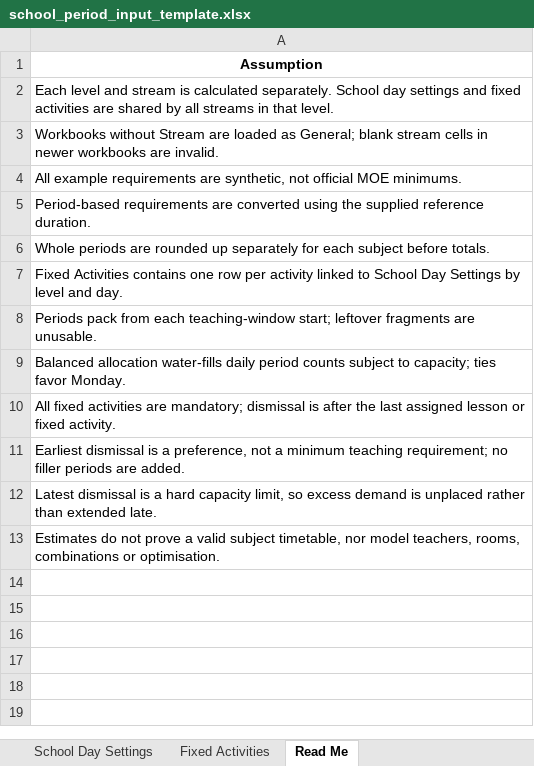
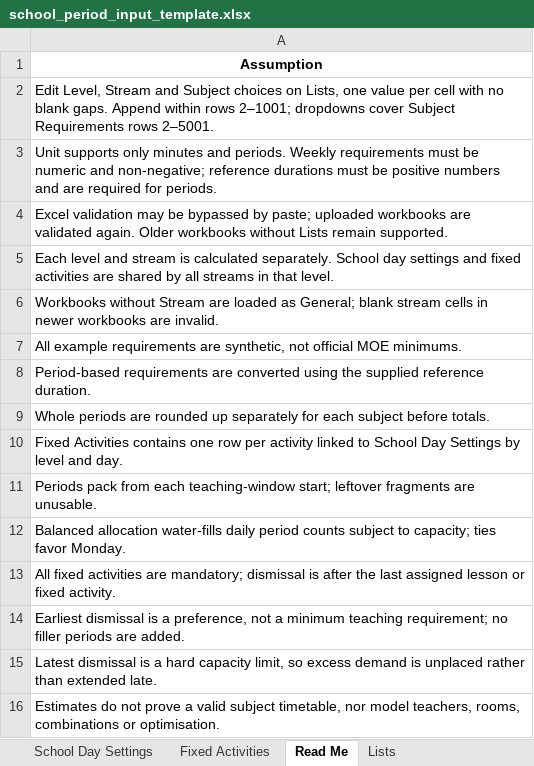
Before and after one commit to changlok91-blip/school-period-length-impact-simulator, an Excel workbook: school_period_input_template.xlsx, sheet Read Me, drawn as a sheet; values as stored, in another font and other column widths than the file's, no borders; the diff names each change by its address in the sheet, - before the commit and + after, or states it on an @@ line.

Commit message:
Add editable Excel choice lists, subject dropdowns and numeric validation

```diff
--- a/school_period_input_template.xlsx (sheet Read Me)
+++ b/school_period_input_template.xlsx (sheet Read Me)
+sheet tab: Lists
+row 2: Edit Level, Stream and Subject choices on Lists, one value per cell with no blank gaps. Append within rows 2–1001; dropdowns cover Subject Requirements rows 2–5001.
+row 3: Unit supports only minutes and periods. Weekly requirements must be numeric and non-negative; reference durations must be positive numbers and are required for periods.
+row 4: Excel validation may be bypassed by paste; uploaded workbooks are validated again. Older workbooks without Lists remain supported.
```
Also changed, not shown: 4 other files.
